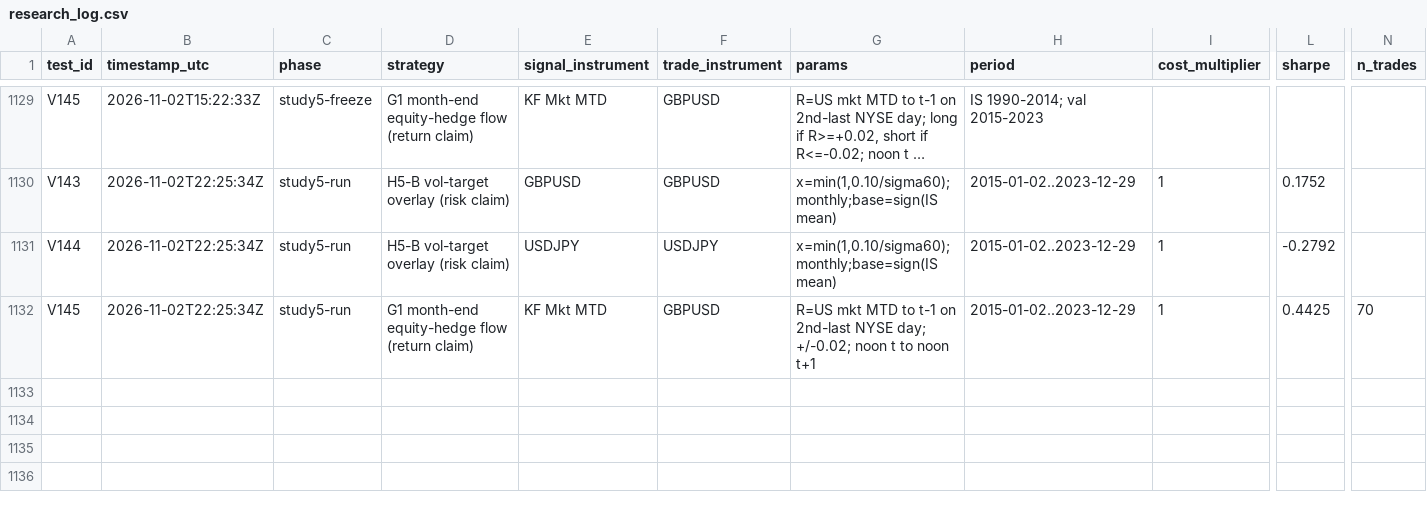
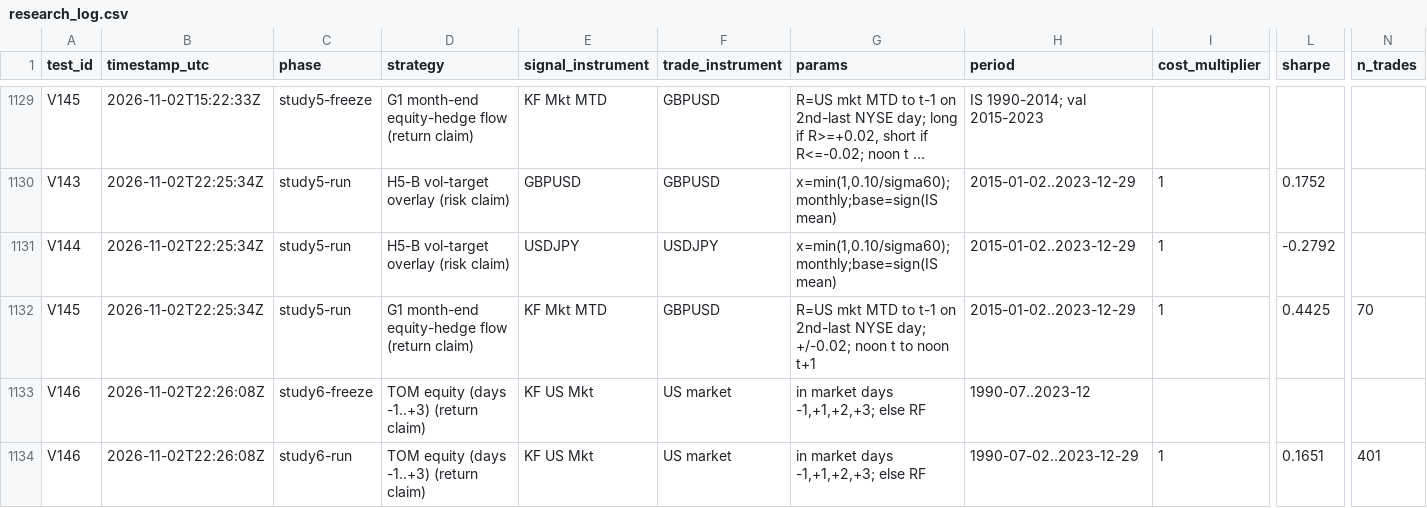
Before and after one commit to GarlenWoest/etf-strategy-backtest, a CSV file: research_log.csv, drawn as a sheet; only a part is shown, gaps mark what is left out; long unchanged cells end in …; rows hold the shown columns only; the diff names each change by its address in the sheet, - before the commit and + after, or states it on an @@ line.

```diff
--- a/research_log.csv
+++ b/research_log.csv
+row 1133: V146 | 2026-11-02T22:26:08Z | study6-freeze | TOM equity (days -1..+3) (return claim) | KF US Mkt | US market | in market days -1,+1,+2,+3; else RF | 1990-07..2023-12
+row 1134: V146 | 2026-11-02T22:26:08Z | study6-run | TOM equity (days -1..+3) (return claim) | KF US Mkt | US market | in market days -1,+1,+2,+3; else RF | 1990-07-02..2023-12-29 | 1 | 0.1651 | 401
```
Also changed, not shown: 2 other files.
